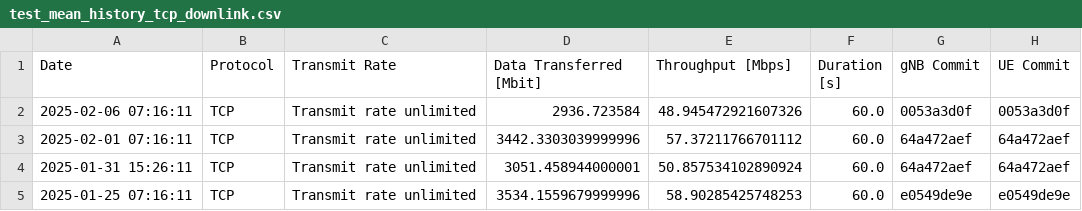
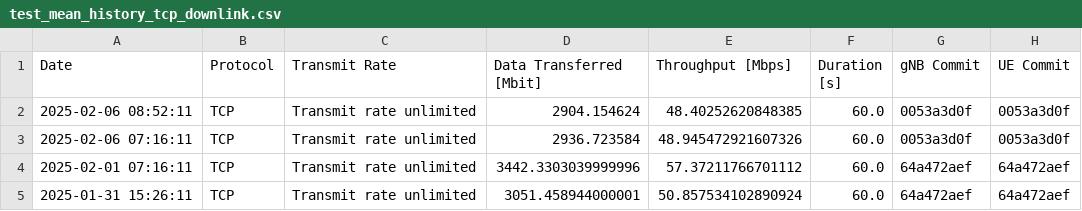
Before and after one commit to open-5g/openrangym, a CSV file: assets/test-history/test_mean_history_tcp_downlink.csv, drawn as a sheet; only a part is shown; the shorter side is filled out with more unchanged rows; the diff names each change by its address in the sheet, - before the commit and + after, or states it on an @@ line.

```diff
--- a/assets/test-history/test_mean_history_tcp_downlink.csv
+++ b/assets/test-history/test_mean_history_tcp_downlink.csv
+row 2: 2025-02-06 08:52:11 | TCP | Transmit rate unlimited | 2904.154624 | 48.40252620848385 | 60.0 | 0053a3d0f | 0053a3d0f
```
Also changed, not shown: 1 other file.
